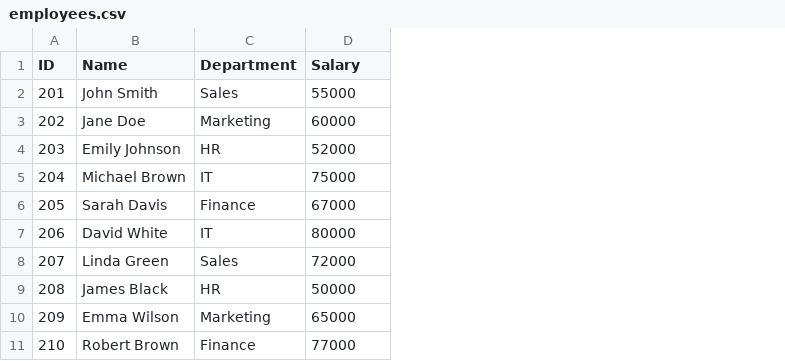
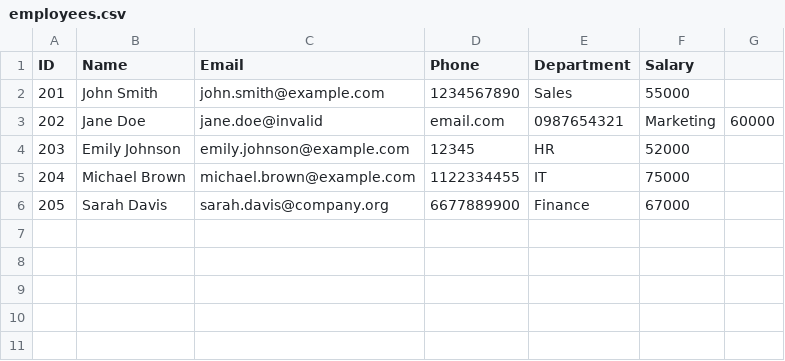
Before and after one commit to barbie8819/WEEK_05, a CSV file: Day_01-CSV/employees.csv, drawn as a sheet; removed rows and columns are numbered as before the commit, all else as after; the diff names each change by its address in the sheet, - before the commit and + after, or states it on an @@ line.

```diff
--- a/Day_01-CSV/employees.csv
+++ b/Day_01-CSV/employees.csv
+column C (Email), rows 2-6: john.smith@example.com | jane.doe@invalid | emily.johnson@example.com | michael.brown@example.com | sarah.davis@company.org
+column D (Phone), rows 2-6: 1234567890 | email.com | 12345 | 1122334455 | 6677889900
+column G, row 3: 60000
-E3 (Department): Marketing
+E3 (Department): 0987654321
-F3 (Salary): 60000
+F3 (Salary): Marketing
-row 7: 206 | David White | IT | 80000
-row 8: 207 | Linda Green | Sales | 72000
-row 9: 208 | James Black | HR | 50000
-row 10: 209 | Emma Wilson | Marketing | 65000
-row 11: 210 | Robert Brown | Finance | 77000
```
Also changed, not shown: 5 other files.
